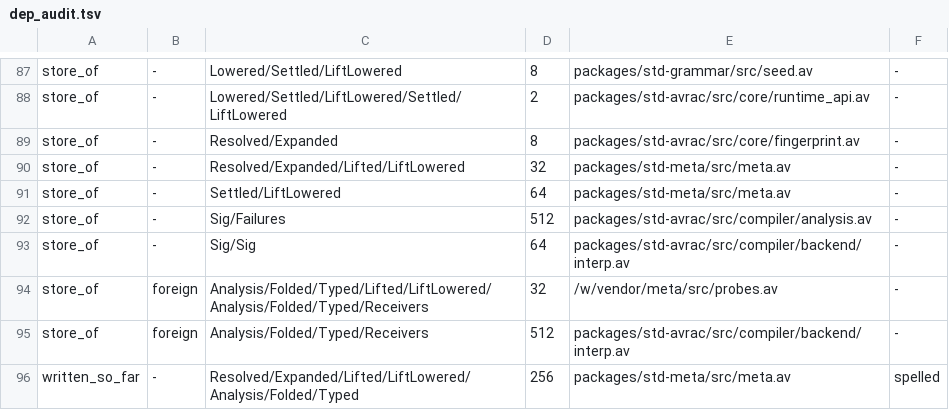
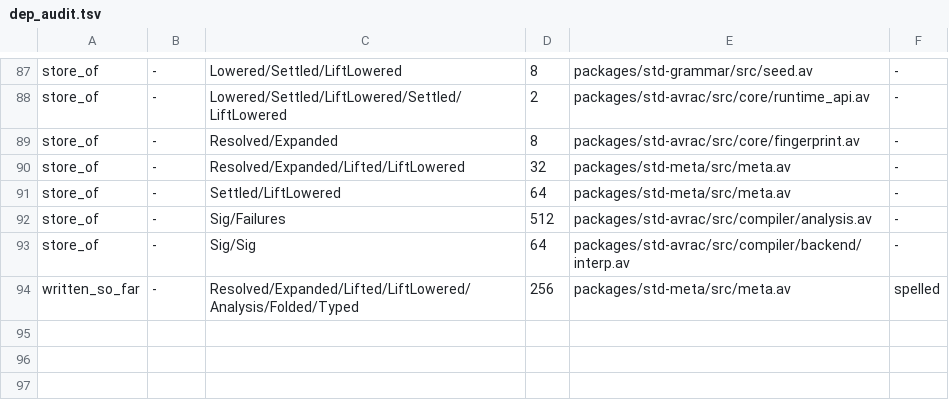
Before and after one commit to avra-lang/avra, a TSV file: tools/dep_audit.tsv, drawn as a sheet; only a part is shown, gaps mark what is left out.

```diff
--- a/tools/dep_audit.tsv
+++ b/tools/dep_audit.tsv
@@ -93,4 +93,2 @@ store_of	-	Sig/Failures	512	packages/std-avrac/src/compiler/analysis.av	-
 store_of	-	Sig/Sig	64	packages/std-avrac/src/compiler/backend/interp.av	-
-store_of	foreign	Analysis/Folded/Typed/Lifted/LiftLowered/Analysis/Folded/Typed/Receivers	32	/w/vendor/meta/src/probes.av	-
-store_of	foreign	Analysis/Folded/Typed/Receivers	512	packages/std-avrac/src/compiler/backend/interp.av	-
 written_so_far	-	Resolved/Expanded/Lifted/LiftLowered/Analysis/Folded/Typed	256	packages/std-meta/src/meta.av	spelled
```
Also changed, not shown: 3 other files.
